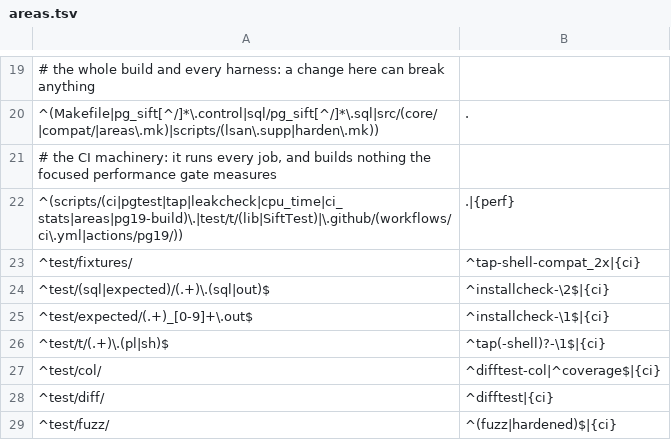
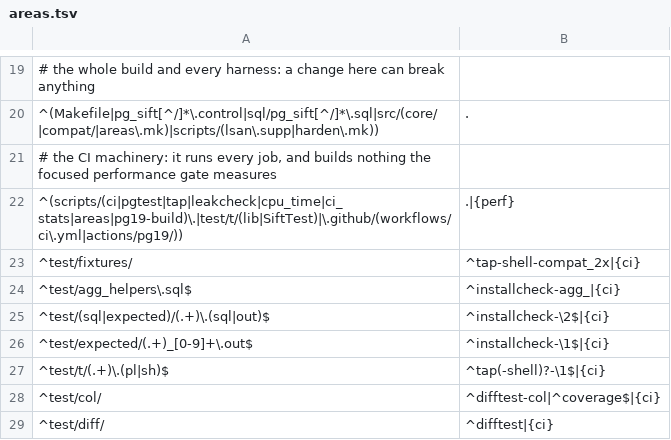
Before and after one commit to brauliobo/pg_sift, a TSV file: scripts/areas.tsv, drawn as a sheet; only a part is shown, gaps mark what is left out; the shorter side is filled out with more unchanged rows; the diff names each change by its address in the sheet, - before the commit and + after, or states it on an @@ line.

Commit message:
tests: agg: outcome and runs_in_scan are one included file instead of 13 and 9 copies
test/agg_helpers.sql defines both, silently (ECHO is off while it is read), and the tests that carried an identical copy include it. The five tests that used outcome alone now drop runs_in_scan with it, because pg_regress runs the tests in one database. Differing variants (agg_raw_json_contract, agg_json_null_cast) keep their own.

```diff
--- a/scripts/areas.tsv
+++ b/scripts/areas.tsv
+row 24: ^test/agg_helpers\.sql$ | ^installcheck-agg_|{ci}
```
Also changed, not shown: 28 other files.
